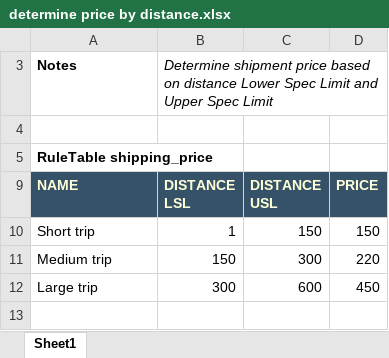
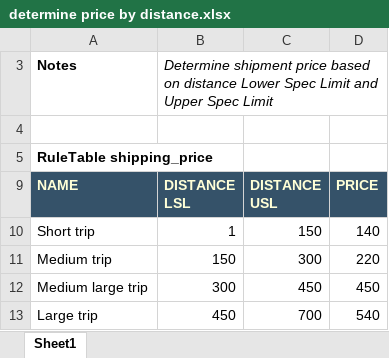
Before and after one commit to diego-torres/shipping-quote, an Excel workbook: src/main/resources/com/myspace/shipping_quote/determine price by distance.xlsx, sheet Sheet1, drawn as a sheet; values as stored, in another font and other column widths than the file's, no borders; addresses are those after the commit; the diff names each change by its address in the sheet, - before the commit and + after, or states it on an @@ line.

Commit message:
Uploaded 18-Jan-2019 05:12:50 {/src/main/resources/com/myspace/shipping_quote/determine price by distance.xlsx}

```diff
--- a/src/main/resources/com/myspace/shipping_quote/determine price by distance.xlsx (sheet Sheet1)
+++ b/src/main/resources/com/myspace/shipping_quote/determine price by distance.xlsx (sheet Sheet1)
-D10 (PRICE): 150
+D10 (PRICE): 140
+row 12: Medium large trip | 300 | 450 | 450
-B13 (DISTANCE LSL): 300
+B13 (DISTANCE LSL): 450
-C13 (DISTANCE USL): 600
+C13 (DISTANCE USL): 700
-D13 (PRICE): 450
+D13 (PRICE): 540
```
